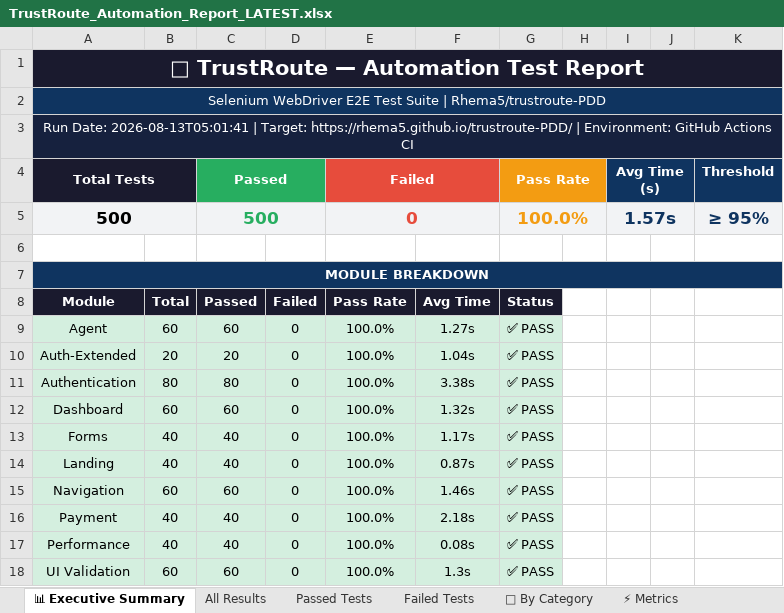
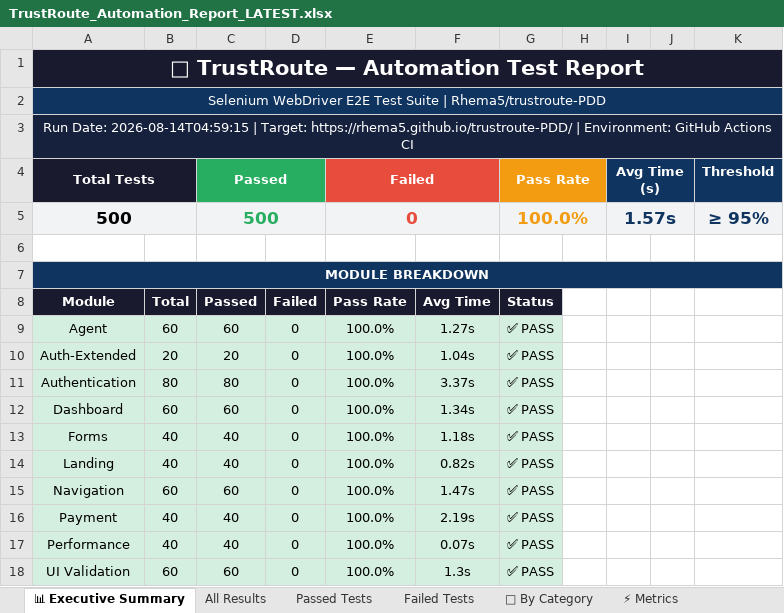
Before and after one commit to Rhema5/trustroute-PDD, an Excel workbook: Test Results/Excel/TrustRoute_Automation_Report_LATEST.xlsx, sheet 📊 Executive Summary, drawn as a sheet; values as stored, in another font and other column widths than the file's, no borders; the diff names each change by its address in the sheet, - before the commit and + after, or states it on an @@ line.

```diff
--- a/Test Results/Excel/TrustRoute_Automation_Report_LATEST.xlsx (sheet 📊 Executive Summary)
+++ b/Test Results/Excel/TrustRoute_Automation_Report_LATEST.xlsx (sheet 📊 Executive Summary)
-A3 (Total Tests): Run Date: 2026-08-13T05:01:41 | Target:…
+A3 (Total Tests): Run Date: 2026-08-14T04:59:15 | Target:…
-F11: 3.38s
+F11: 3.37s
-F12: 1.32s
+F12: 1.34s
-F13: 1.17s
+F13: 1.18s
-F14: 0.87s
+F14: 0.82s
-F15: 1.46s
+F15: 1.47s
-F16: 2.18s
+F16: 2.19s
-F17: 0.08s
+F17: 0.07s
```
Also changed, not shown: sheet All Results, sheet Passed Tests, 3 other files.
